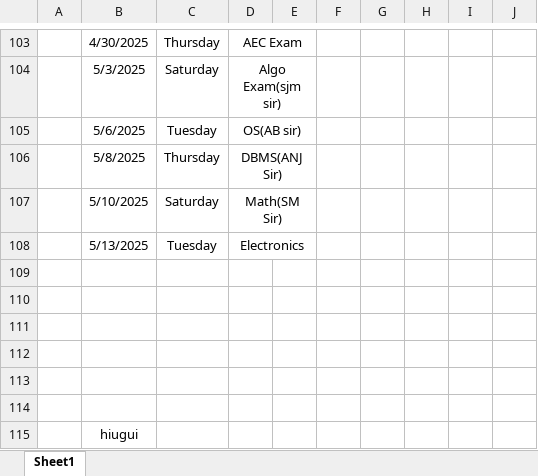
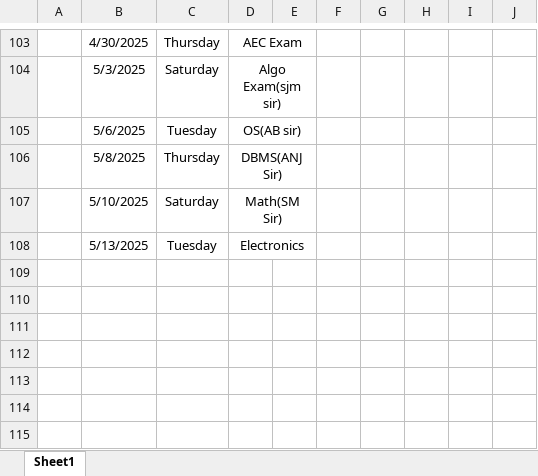
Before and after one commit to Sukdebrmondal/2nd_year_4th_semester, an Excel workbook: attendance_sheet.xlsx, sheet Sheet1, drawn as a sheet; only a part is shown, gaps mark what is left out; values as stored, in another font and other column widths than the file's, no borders; the diff names each change by its address in the sheet, - before the commit and + after, or states it on an @@ line.

Commit message:
date

```diff
--- a/attendance_sheet.xlsx (sheet Sheet1)
+++ b/attendance_sheet.xlsx (sheet Sheet1)
-row 109: (empty)
-row 110: (empty)
-row 111: (empty)
-row 112: (empty)
-row 113: (empty)
-row 114: (empty)
-row 115:  | hiugui
```
